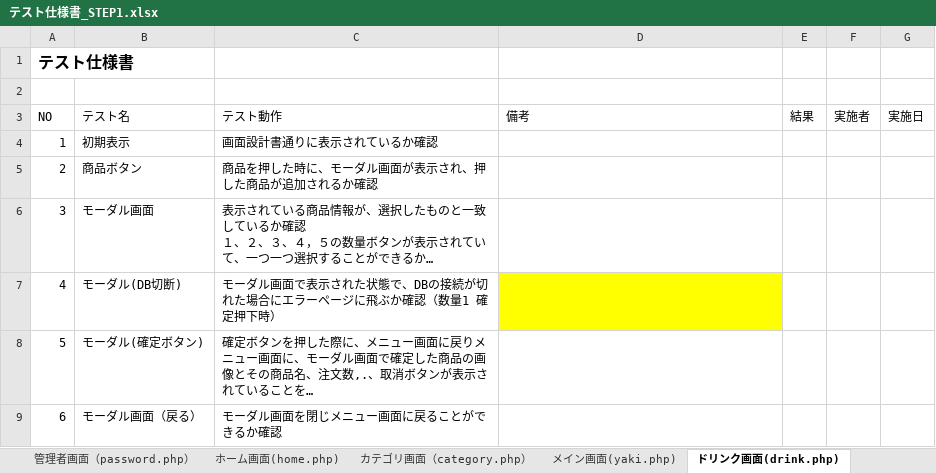
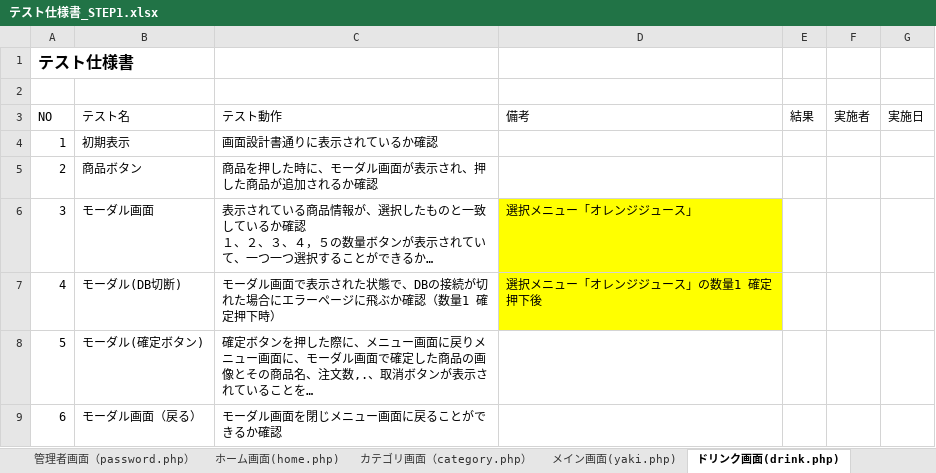
Before and after one commit to satotodob/D_Group_project, an Excel workbook: テスト仕様書/テスト仕様書_STEP1.xlsx, sheet ドリンク画面(drink.php), drawn as a sheet; only a part is shown; long unchanged cells end in …; values as stored, in another font and other column widths than the file's, no borders; the diff names each change by its address in the sheet, - before the commit and + after, or states it on an @@ line.

```diff
--- a/テスト仕様書/テスト仕様書_STEP1.xlsx (sheet ドリンク画面(drink.php))
+++ b/テスト仕様書/テスト仕様書_STEP1.xlsx (sheet ドリンク画面(drink.php))
-D6 (備考): (empty)
+D6 (備考): 選択メニュー「オレンジジュース」
-D6 fill: none
+D6 fill: #FFFF00
-D7 (備考): (empty)
+D7 (備考): 選択メニュー「オレンジジュース」の数量1 確定押下後
```
Also changed, not shown: sheet ログイン画面（index.php）, sheet サイド画面(side.php), sheet エラー画面(error.php), sheet メイン画面(yaki.php), sheet ホーム画面(home.php), sheet 管理者画面（password.php）.
